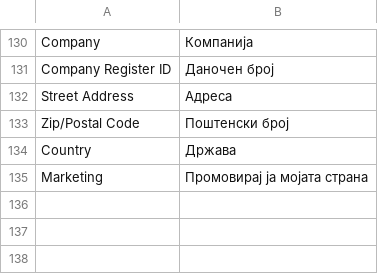
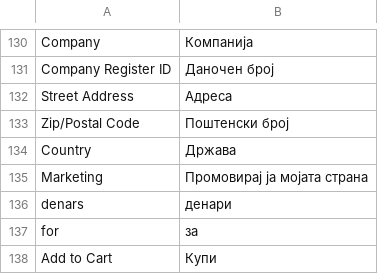
Before and after one commit to aleksandralazoroska/dev-magento-javenmk, a CSV file: app/design/frontend/javentheme/default/locale/mk_MK/translate.csv, drawn as a sheet; only a part is shown, gaps mark what is left out; the diff names each change by its address in the sheet, - before the commit and + after, or states it on an @@ line.

```diff
--- a/app/design/frontend/javentheme/default/locale/mk_MK/translate.csv
+++ b/app/design/frontend/javentheme/default/locale/mk_MK/translate.csv
+row 136: denars | денари
+row 137: for | за
+row 138: Add to Cart | Купи
```
Also changed, not shown: 6 other files.
